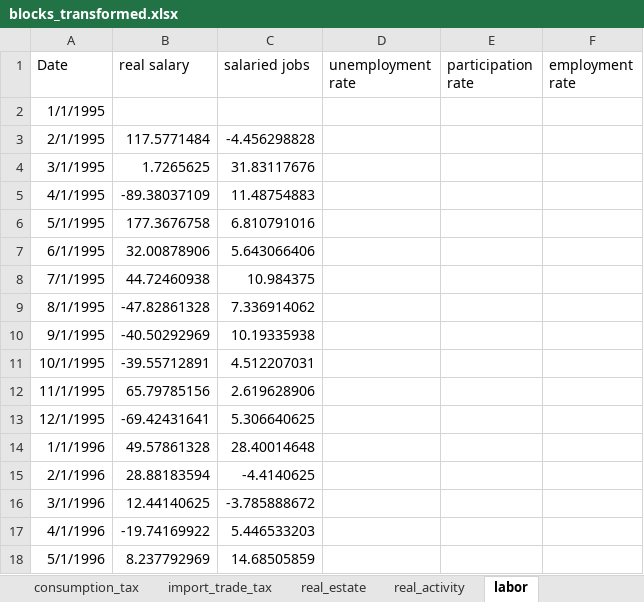
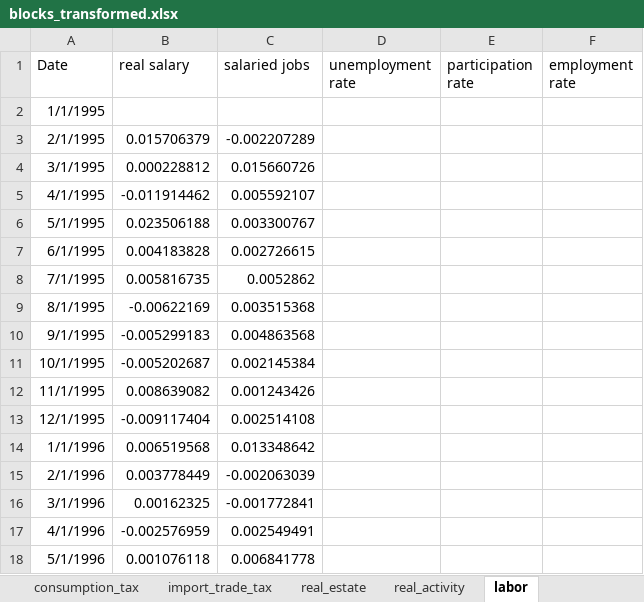
Before and after one commit to EvyatarSegal/gdp-nowcasting-seminar, an Excel workbook: blocks_transformed.xlsx, sheet labor, drawn as a sheet; only a part is shown; values as stored, in another font and other column widths than the file's, no borders; the diff covers the shown part only; the diff names each change by its address in the sheet, - before the commit and + after, or states it on an @@ line.

```diff
--- a/blocks_transformed.xlsx (sheet labor)
+++ b/blocks_transformed.xlsx (sheet labor)
-B3 (real salary): 117.5771484
+B3 (real salary): 0.015706379
-C3 (salaried jobs): -4.456298828
+C3 (salaried jobs): -0.002207289
-B4 (real salary): 1.7265625
+B4 (real salary): 0.000228812
-C4 (salaried jobs): 31.83117676
+C4 (salaried jobs): 0.015660726
-B5 (real salary): -89.38037109
+B5 (real salary): -0.011914462
-C5 (salaried jobs): 11.48754883
+C5 (salaried jobs): 0.005592107
-B6 (real salary): 177.3676758
+B6 (real salary): 0.023506188
-C6 (salaried jobs): 6.810791016
+C6 (salaried jobs): 0.003300767
-B7 (real salary): 32.00878906
+B7 (real salary): 0.004183828
-C7 (salaried jobs): 5.643066406
+C7 (salaried jobs): 0.002726615
-B8 (real salary): 44.72460938
+B8 (real salary): 0.005816735
-C8 (salaried jobs): 10.984375
+C8 (salaried jobs): 0.0052862
-B9 (real salary): -47.82861328
+B9 (real salary): -0.00622169
-C9 (salaried jobs): 7.336914062
+C9 (salaried jobs): 0.003515368
-B10 (real salary): -40.50292969
+B10 (real salary): -0.005299183
-C10 (salaried jobs): 10.19335938
+C10 (salaried jobs): 0.004863568
-B11 (real salary): -39.55712891
+B11 (real salary): -0.005202687
-C11 (salaried jobs): 4.512207031
+C11 (salaried jobs): 0.002145384
-B12 (real salary): 65.79785156
+B12 (real salary): 0.008639082
-C12 (salaried jobs): 2.619628906
+C12 (salaried jobs): 0.001243426
-B13 (real salary): -69.42431641
+B13 (real salary): -0.009117404
-C13 (salaried jobs): 5.306640625
+C13 (salaried jobs): 0.002514108
-B14 (real salary): 49.57861328
+B14 (real salary): 0.006519568
-C14 (salaried jobs): 28.40014648
+C14 (salaried jobs): 0.013348642
-B15 (real salary): 28.88183594
+B15 (real salary): 0.003778449
-C15 (salaried jobs): -4.4140625
+C15 (salaried jobs): -0.002063039
-B16 (real salary): 12.44140625
+B16 (real salary): 0.00162325
-C16 (salaried jobs): -3.785888672
+C16 (salaried jobs): -0.001772841
-B17 (real salary): -19.74169922
+B17 (real salary): -0.002576959
-C17 (salaried jobs): 5.446533203
+C17 (salaried jobs): 0.002549491
-B18 (real salary): 8.237792969
+B18 (real salary): 0.001076118
-C18 (salaried jobs): 14.68505859
+C18 (salaried jobs): 0.006841778
```
Also changed, not shown: 3 removed rows and 725 edited cells elsewhere in this sheet, sheet personal_labor_income_taxes, sheet corporate_business_tax, sheet real_estate, sheet consumption_tax, sheet import_trade_tax, sheet real_activity, 4 more sheets, SA_results_01.xlsx, blocks_real.xlsx, 24 other files.
